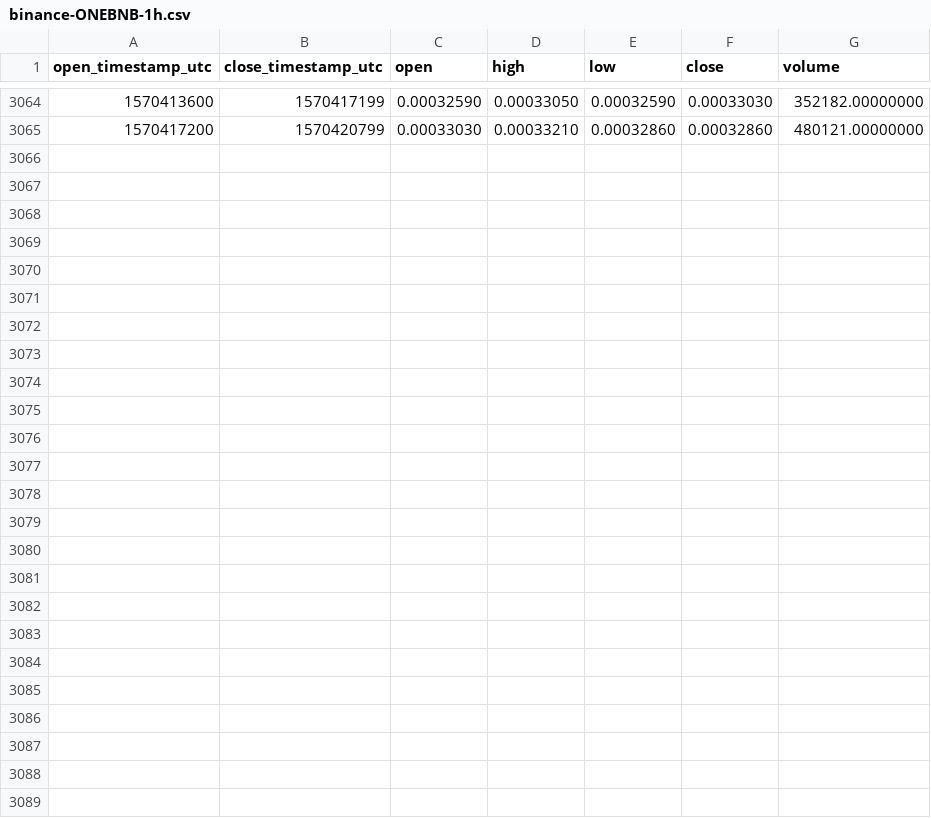
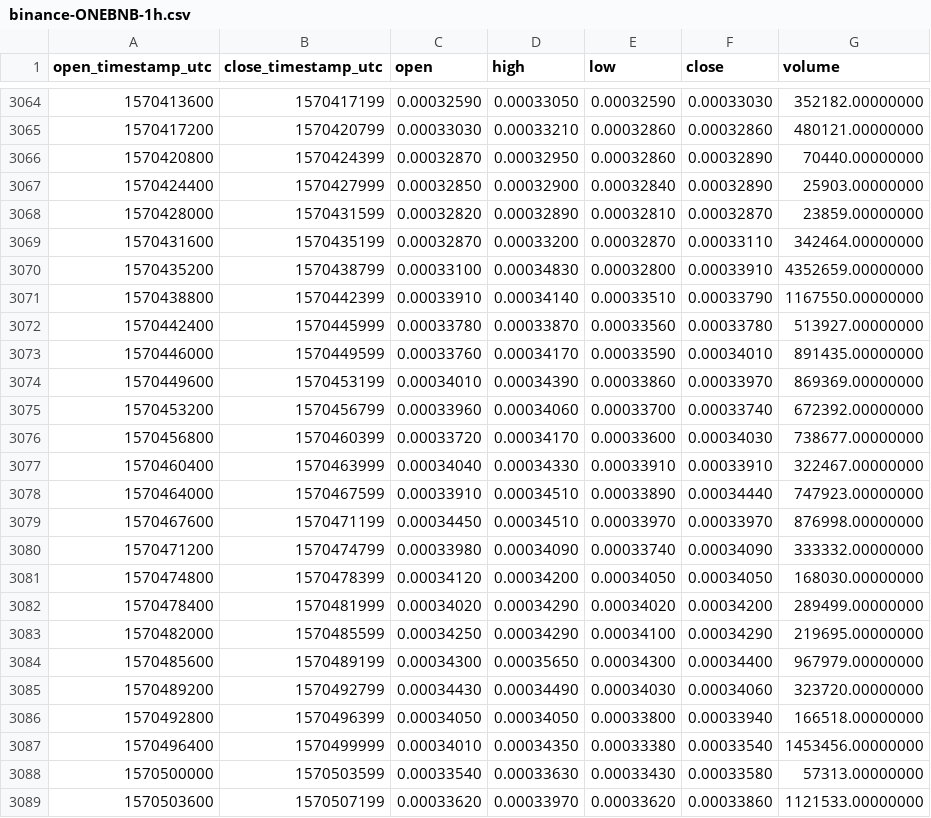
Before and after one commit to cryptobigbro/binance-ONEBNB, a CSV file: binance-ONEBNB-1h.csv, drawn as a sheet; only a part is shown, gaps mark what is left out; the diff names each change by its address in the sheet, - before the commit and + after, or states it on an @@ line.

Commit message:
Update OHLCV data.

```diff
--- a/binance-ONEBNB-1h.csv
+++ b/binance-ONEBNB-1h.csv
+row 3066: 1570420800 | 1570424399 | 0.00032870 | 0.00032950 | 0.00032860 | 0.00032890 | 70440.00000000
+row 3067: 1570424400 | 1570427999 | 0.00032850 | 0.00032900 | 0.00032840 | 0.00032890 | 25903.00000000
+row 3068: 1570428000 | 1570431599 | 0.00032820 | 0.00032890 | 0.00032810 | 0.00032870 | 23859.00000000
+row 3069: 1570431600 | 1570435199 | 0.00032870 | 0.00033200 | 0.00032870 | 0.00033110 | 342464.00000000
+row 3070: 1570435200 | 1570438799 | 0.00033100 | 0.00034830 | 0.00032800 | 0.00033910 | 4352659.00000000
+row 3071: 1570438800 | 1570442399 | 0.00033910 | 0.00034140 | 0.00033510 | 0.00033790 | 1167550.00000000
+row 3072: 1570442400 | 1570445999 | 0.00033780 | 0.00033870 | 0.00033560 | 0.00033780 | 513927.00000000
+row 3073: 1570446000 | 1570449599 | 0.00033760 | 0.00034170 | 0.00033590 | 0.00034010 | 891435.00000000
+row 3074: 1570449600 | 1570453199 | 0.00034010 | 0.00034390 | 0.00033860 | 0.00033970 | 869369.00000000
+row 3075: 1570453200 | 1570456799 | 0.00033960 | 0.00034060 | 0.00033700 | 0.00033740 | 672392.00000000
+row 3076: 1570456800 | 1570460399 | 0.00033720 | 0.00034170 | 0.00033600 | 0.00034030 | 738677.00000000
+row 3077: 1570460400 | 1570463999 | 0.00034040 | 0.00034330 | 0.00033910 | 0.00033910 | 322467.00000000
+row 3078: 1570464000 | 1570467599 | 0.00033910 | 0.00034510 | 0.00033890 | 0.00034440 | 747923.00000000
+row 3079: 1570467600 | 1570471199 | 0.00034450 | 0.00034510 | 0.00033970 | 0.00033970 | 876998.00000000
+row 3080: 1570471200 | 1570474799 | 0.00033980 | 0.00034090 | 0.00033740 | 0.00034090 | 333332.00000000
+row 3081: 1570474800 | 1570478399 | 0.00034120 | 0.00034200 | 0.00034050 | 0.00034050 | 168030.00000000
+row 3082: 1570478400 | 1570481999 | 0.00034020 | 0.00034290 | 0.00034020 | 0.00034200 | 289499.00000000
+row 3083: 1570482000 | 1570485599 | 0.00034250 | 0.00034290 | 0.00034100 | 0.00034290 | 219695.00000000
+row 3084: 1570485600 | 1570489199 | 0.00034300 | 0.00035650 | 0.00034300 | 0.00034400 | 967979.00000000
+row 3085: 1570489200 | 1570492799 | 0.00034430 | 0.00034490 | 0.00034030 | 0.00034060 | 323720.00000000
+row 3086: 1570492800 | 1570496399 | 0.00034050 | 0.00034050 | 0.00033800 | 0.00033940 | 166518.00000000
+row 3087: 1570496400 | 1570499999 | 0.00034010 | 0.00034350 | 0.00033380 | 0.00033540 | 1453456.00000000
+row 3088: 1570500000 | 1570503599 | 0.00033540 | 0.00033630 | 0.00033430 | 0.00033580 | 57313.00000000
+row 3089: 1570503600 | 1570507199 | 0.00033620 | 0.00033970 | 0.00033620 | 0.00033860 | 1121533.00000000
```
Also changed, not shown: binance-ONEBNB-1d.csv.
